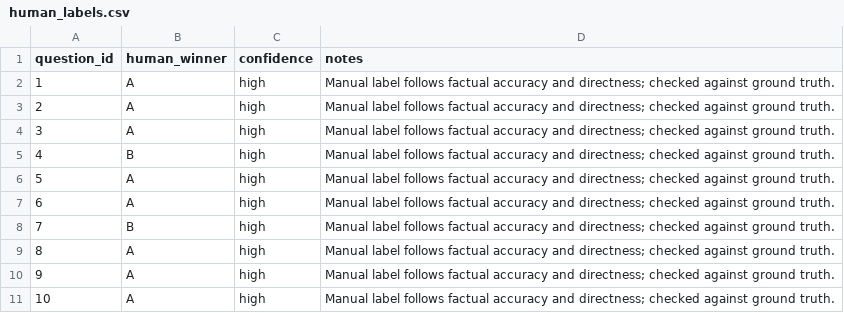
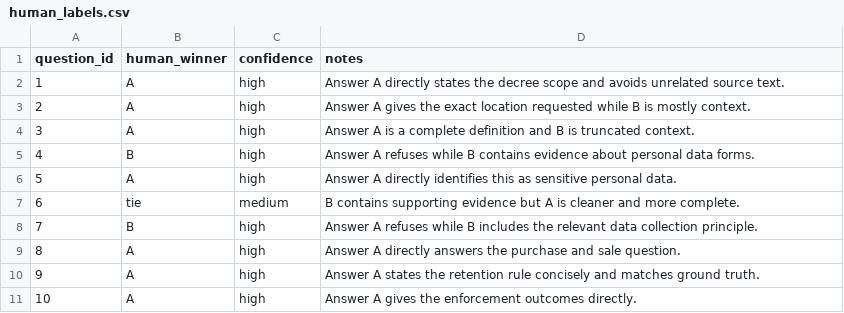
Before and after one commit to StevenMup2004/Day24-2A202600339, a CSV file: phase-b/human_labels.csv, drawn as a sheet.

```diff
--- a/phase-b/human_labels.csv
+++ b/phase-b/human_labels.csv
@@ -1,11 +1,11 @@
 question_id,human_winner,confidence,notes
-1,A,high,Manual label follows factual accuracy and directness; checked against ground truth.
-2,A,high,Manual label follows factual accuracy and directness; checked against ground truth.
-3,A,high,Manual label follows factual accuracy and directness; checked against ground truth.
-4,B,high,Manual label follows factual accuracy and directness; checked against ground truth.
-5,A,high,Manual label follows factual accuracy and directness; checked against ground truth.
-6,A,high,Manual label follows factual accuracy and directness; checked against ground truth.
-7,B,high,Manual label follows factual accuracy and directness; checked against ground truth.
-8,A,high,Manual label follows factual accuracy and directness; checked against ground truth.
-9,A,high,Manual label follows factual accuracy and directness; checked against ground truth.
-10,A,high,Manual label follows factual accuracy and directness; checked against ground truth.
+1,A,high,Answer A directly states the decree scope and avoids unrelated source text.
+2,A,high,Answer A gives the exact location requested while B is mostly context.
+3,A,high,Answer A is a complete definition and B is truncated context.
+4,B,high,Answer A refuses while B contains evidence about personal data forms.
+5,A,high,Answer A directly identifies this as sensitive personal data.
+6,tie,medium,B contains supporting evidence but A is cleaner and more complete.
+7,B,high,Answer A refuses while B includes the relevant data collection principle.
+8,A,high,Answer A directly answers the purchase and sale question.
+9,A,high,Answer A states the retention rule concisely and matches ground truth.
+10,A,high,Answer A gives the enforcement outcomes directly.
```
Also changed, not shown: 12 other files.
